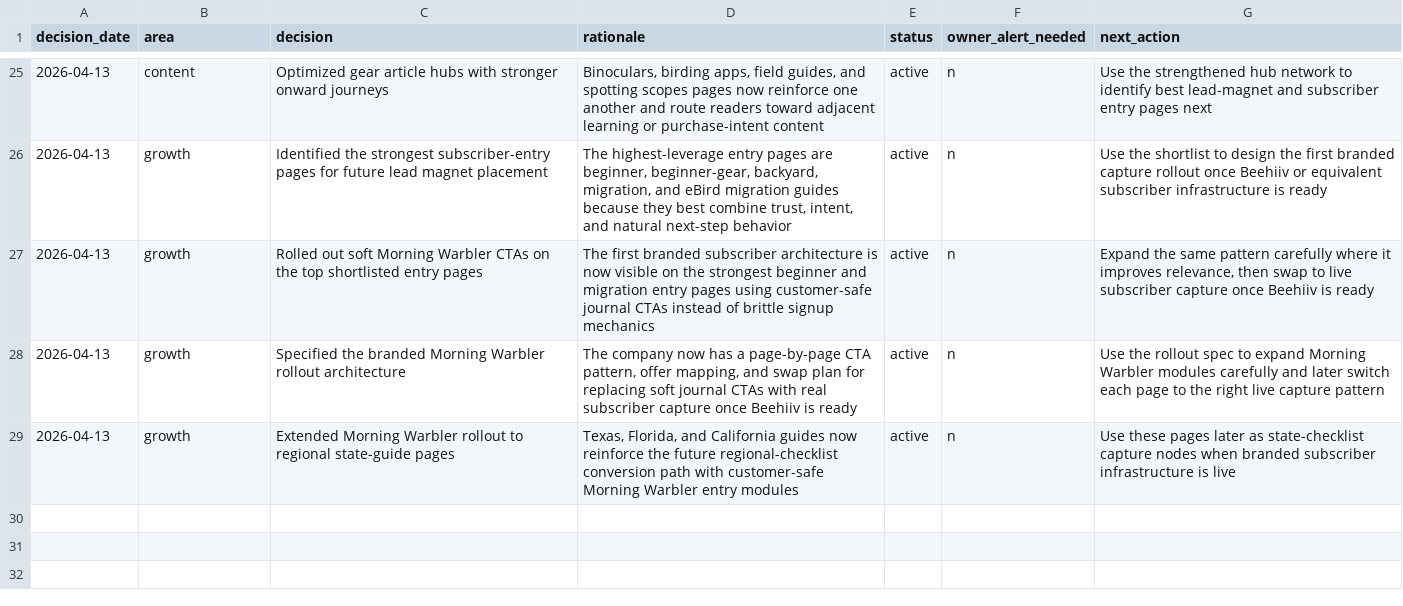
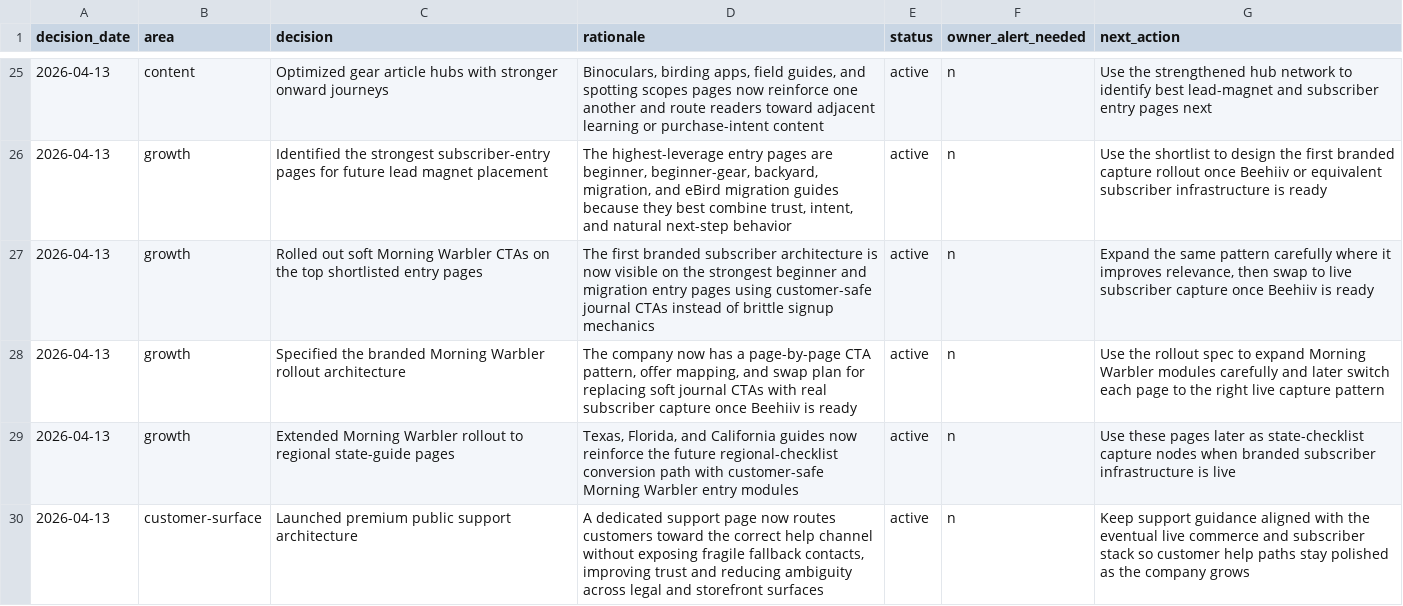
Before and after one commit to dishadc/field-feather-co, a CSV file: data/decision-log.csv, drawn as a sheet; only a part is shown, gaps mark what is left out.

Commit message:
feat: launch premium public support architecture

```diff
--- a/data/decision-log.csv
+++ b/data/decision-log.csv
@@ -29 +29,2 @@ decision_date,area,decision,rationale,status,owner_alert_needed,next_action
 2026-04-13,growth,"Extended Morning Warbler rollout to regional state-guide pages","Texas, Florida, and California guides now reinforce the future regional-checklist conversion path with customer-safe Morning Warbler entry modules","active",n,"Use these pages later as state-checklist capture nodes when branded subscriber infrastructure is live"
+2026-04-13,customer-surface,"Launched premium public support architecture","A dedicated support page now routes customers toward the correct help channel without exposing fragile fallback contacts, improving trust and reducing ambiguity across legal and storefront surfaces","active",n,"Keep support guidance aligned with the eventual live commerce and subscriber stack so customer help paths stay polished as the company grows"
```
Also changed, not shown: 25 other files.
